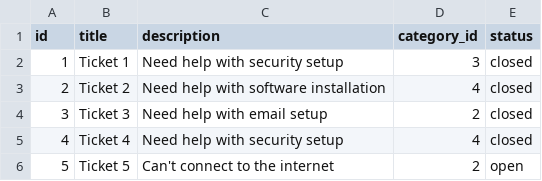
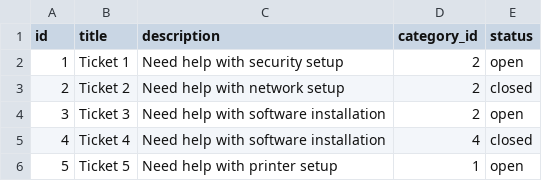
Before and after one commit to AIlhomov/Ticketing-System, a CSV file: sql/ticket.csv, drawn as a sheet.

```diff
--- a/sql/ticket.csv
+++ b/sql/ticket.csv
@@ -1,6 +1,6 @@
 "id","title","description","category_id","status"
-"1","Ticket 1","Need help with security setup","3","closed"
-"2","Ticket 2","Need help with software installation","4","closed"
-"3","Ticket 3","Need help with email setup","2","closed"
-"4","Ticket 4","Need help with security setup","4","closed"
-"5","Ticket 5","Can't connect to the internet","2","open"
+"1","Ticket 1","Need help with security setup","2","open"
+"2","Ticket 2","Need help with network setup","2","closed"
+"3","Ticket 3","Need help with software installation","2","open"
+"4","Ticket 4","Need help with software installation","4","closed"
+"5","Ticket 5","Need help with printer setup","1","open"
```
Also changed, not shown: 4 other files.
